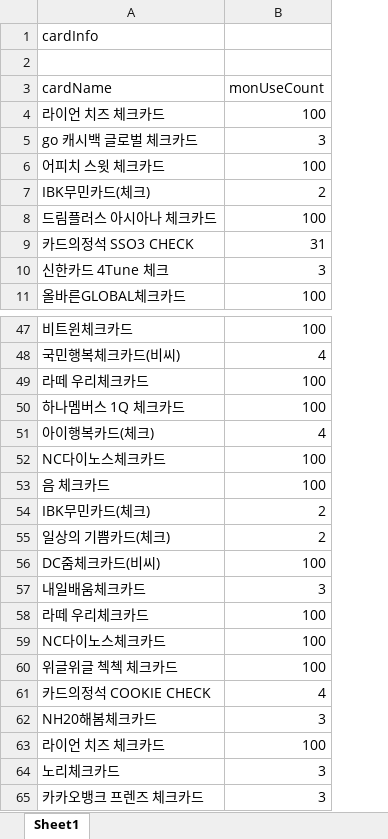
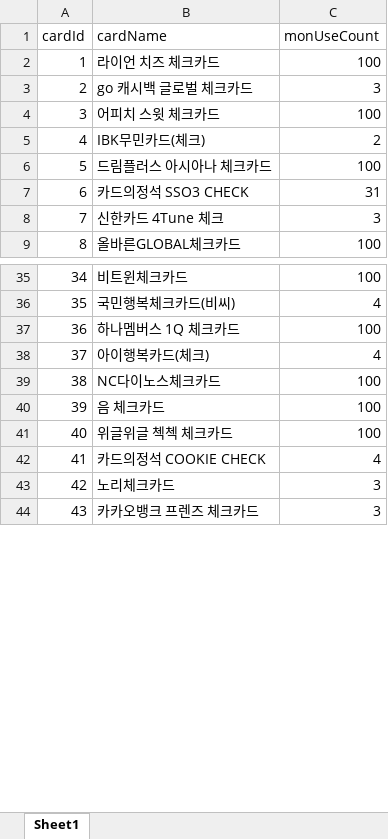
Before and after one commit to HyoTaek-Jang/2021_DB_Project, an Excel workbook: data/cardInfo.xlsx, sheet Sheet1, drawn as a sheet; only a part is shown, gaps mark what is left out; values as stored, in another font and other column widths than the file's, no cell formats; removed rows and columns are numbered as before the commit, all else as after; the diff covers the shown part only; the diff names each change by its address in the sheet, - before the commit and + after, or states it on an @@ line.

```diff
--- a/data/cardInfo.xlsx (sheet Sheet1)
+++ b/data/cardInfo.xlsx (sheet Sheet1)
+column A (cardId), rows 2-9: 1 | 2 | 3 | 4 | 5 | 6 | 7 | 8; rows 35-44: 34 | 35 | 36 | 37 | 38 | 39 | 40 | 41 | 42 | 43
-row 1: cardInfo
-row 2: (empty)
-row 49: 라떼 우리체크카드 | 100
-row 54: IBK무민카드(체크) | 2
-row 55: 일상의 기쁨카드(체크) | 2
-row 56: DC줌체크카드(비씨) | 100
-row 57: 내일배움체크카드 | 3
-row 58: 라떼 우리체크카드 | 100
-row 59: NC다이노스체크카드 | 100
-row 62: NH20해봄체크카드 | 3
-row 63: 라이언 치즈 체크카드 | 100
```
Also changed, not shown: 42 removed rows elsewhere in this sheet, cell formats, data/cardData.xlsx, data/discountInfo.xlsx, 4 other files.
